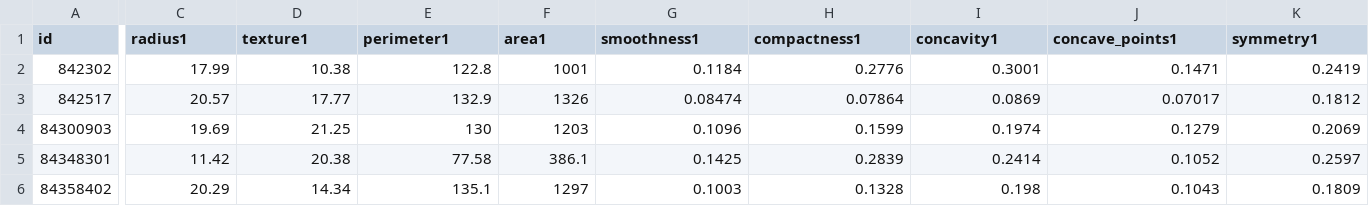
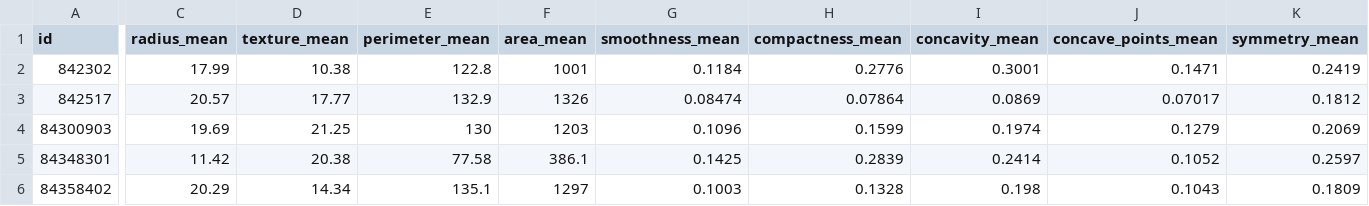
Before and after one commit to Vutjiya/datafest-winter, a CSV file: data/breast_cancer/breast_cancer.csv, drawn as a sheet; only a part is shown, gaps mark what is left out; the diff covers the shown part only; the diff names each change by its address in the sheet, - before the commit and + after, or states it on an @@ line.

Commit message:
changed column names for cancer data

```diff
--- a/data/breast_cancer/breast_cancer.csv
+++ b/data/breast_cancer/breast_cancer.csv
-C1: radius1
+C1: radius_mean
-D1: texture1
+D1: texture_mean
-E1: perimeter1
+E1: perimeter_mean
-F1: area1
+F1: area_mean
-G1: smoothness1
+G1: smoothness_mean
-H1: compactness1
+H1: compactness_mean
-I1: concavity1
+I1: concavity_mean
-J1: concave_points1
+J1: concave_points_mean
-K1: symmetry1
+K1: symmetry_mean
```
Also changed, not shown: 21 edited cells elsewhere in this file, 3 other files.
